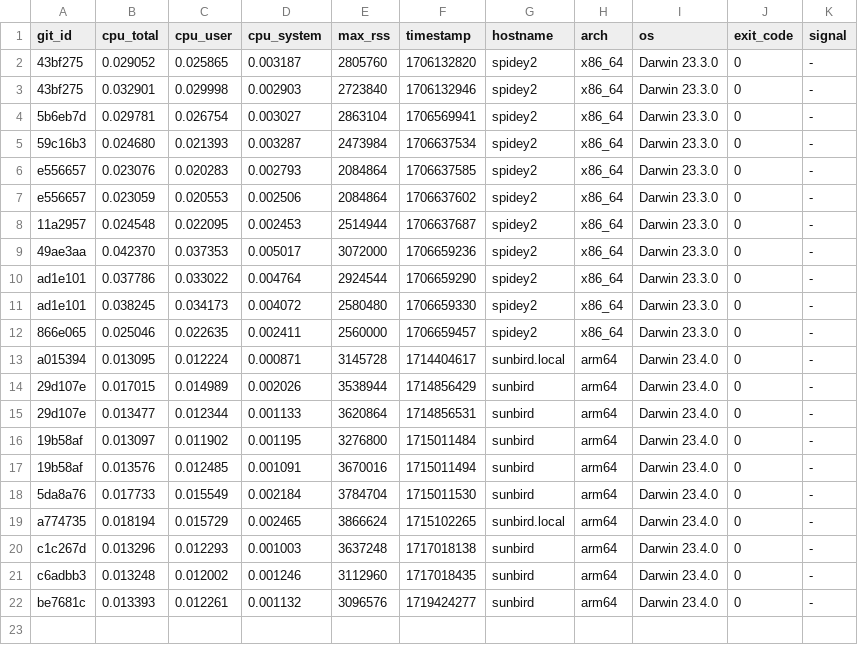
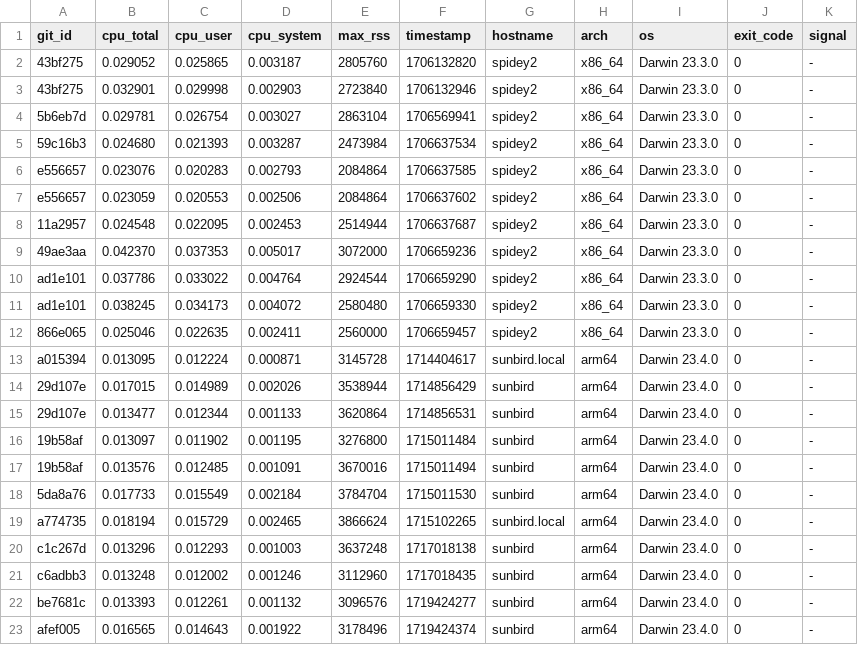
Before and after one commit to ccomparini/fpl2cc, a TSV file: yprof/fpl2cc/regex_custom_scanner.h.jemp.tsv, drawn as a sheet; the diff names each change by its address in the sheet, - before the commit and + after, or states it on an @@ line.

```diff
--- a/yprof/fpl2cc/regex_custom_scanner.h.jemp.tsv
+++ b/yprof/fpl2cc/regex_custom_scanner.h.jemp.tsv
+row 23: afef005 | 0.016565 | 0.014643 | 0.001922 | 3178496 | 1719424374 | sunbird | arm64 | Darwin 23.4.0 | 0 | -
```
Also changed, not shown: yprof/fpl2cc/fpl_x_parser.h.jemp.tsv, yprof/fpl2cc/scan_group_terminal.h.jemp.tsv, 16 other files.
